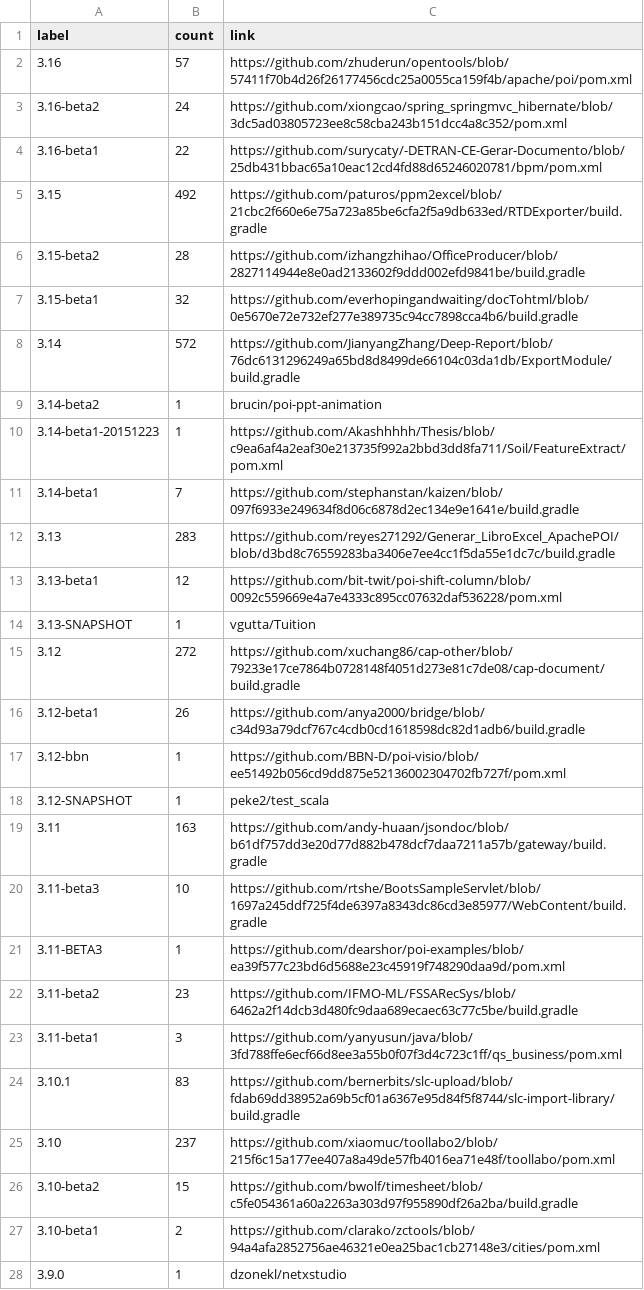
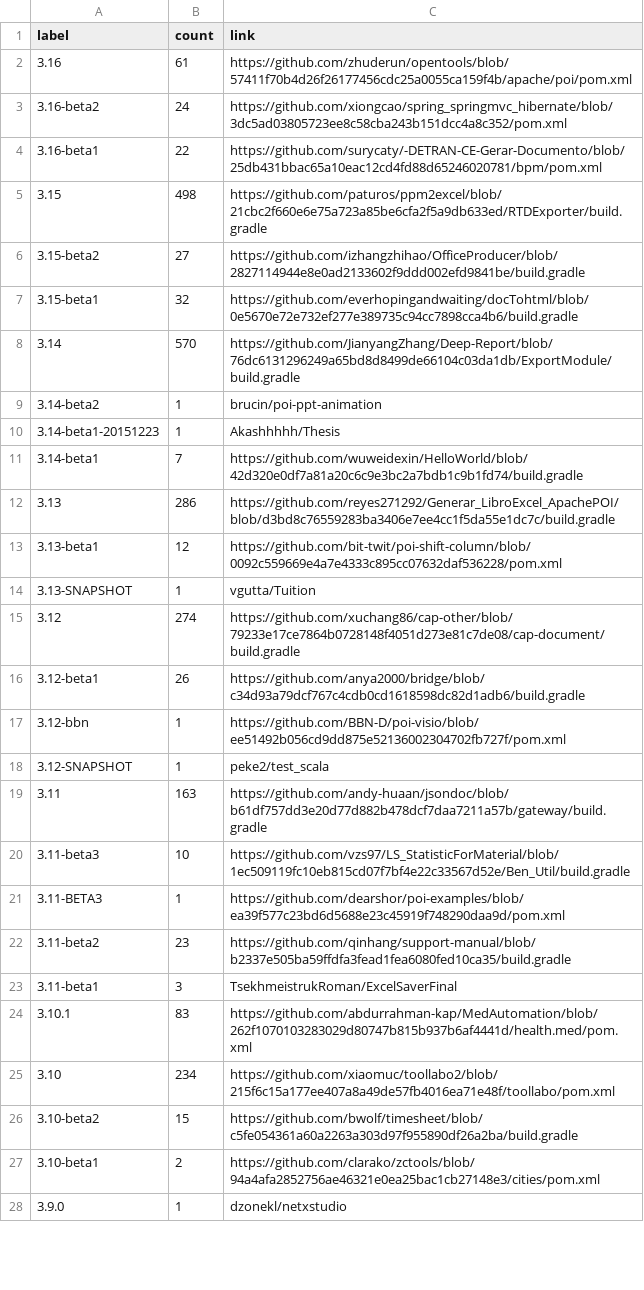
Before and after one commit to centic9/github-version-statistics, a CSV file: docs/resultsAll.csv, drawn as a sheet; only a part is shown; the diff covers the shown part only.

```diff
--- a/docs/resultsAll.csv
+++ b/docs/resultsAll.csv
@@ -1,16 +1,16 @@
 label,count,link
-3.16,57,https://github.com/zhuderun/opentools/blob/57411f70b4d26f26177456cdc25a0055ca159f4b/apache/poi/pom.xml
+3.16,61,https://github.com/zhuderun/opentools/blob/57411f70b4d26f26177456cdc25a0055ca159f4b/apache/poi/pom.xml
 3.16-beta2,24,https://github.com/xiongcao/spring_springmvc_hibernate/blob/3dc5ad03805723ee8c58cba243b151dcc4a8c352/pom.xml
 3.16-beta1,22,https://github.com/surycaty/-DETRAN-CE-Gerar-Documento/blob/25db431bbac65a10eac12cd4fd88d65246020781/bpm/pom.xml
-3.15,492,https://github.com/paturos/ppm2excel/blob/21cbc2f660e6e75a723a85be6cfa2f5a9db633ed/RTDExporter/build.gradle
-3.15-beta2,28,https://github.com/izhangzhihao/OfficeProducer/blob/2827114944e8e0ad2133602f9ddd002efd9841be/build.gradle
+3.15,498,https://github.com/paturos/ppm2excel/blob/21cbc2f660e6e75a723a85be6cfa2f5a9db633ed/RTDExporter/build.gradle
+3.15-beta2,27,https://github.com/izhangzhihao/OfficeProducer/blob/2827114944e8e0ad2133602f9ddd002efd9841be/build.gradle
 3.15-beta1,32,https://github.com/everhopingandwaiting/docTohtml/blob/0e5670e72e732ef277e389735c94cc7898cca4b6/build.gradle
-3.14,572,https://github.com/JianyangZhang/Deep-Report/blob/76dc6131296249a65bd8d8499de66104c03da1db/ExportModule/build.gradle
+3.14,570,https://github.com/JianyangZhang/Deep-Report/blob/76dc6131296249a65bd8d8499de66104c03da1db/ExportModule/build.gradle
 3.14-beta2,1,brucin/poi-ppt-animation
-3.14-beta1-20151223,1,https://github.com/Akashhhhh/Thesis/blob/c9ea6af4a2eaf30e213735f992a2bbd3dd8fa711/Soil/FeatureExtract/pom.xml
-3.14-beta1,7,https://github.com/stephanstan/kaizen/blob/097f6933e249634f8d06c6878d2ec134e9e1641e/build.gradle
-3.13,283,https://github.com/reyes271292/Generar_LibroExcel_ApachePOI/blob/d3bd8c76559283ba3406e7ee4cc1f5da55e1dc7c/build.gradle
+3.14-beta1-20151223,1,Akashhhhh/Thesis
+3.14-beta1,7,https://github.com/wuweidexin/HelloWorld/blob/42d320e0df7a81a20c6c9e3bc2a7bdb1c9b1fd74/build.gradle
+3.13,286,https://github.com/reyes271292/Generar_LibroExcel_ApachePOI/blob/d3bd8c76559283ba3406e7ee4cc1f5da55e1dc7c/build.gradle
 3.13-beta1,12,https://github.com/bit-twit/poi-shift-column/blob/0092c559669e4a7e4333c895cc07632daf536228/pom.xml
 3.13-SNAPSHOT,1,vgutta/Tuition
-3.12,272,https://github.com/xuchang86/cap-other/blob/79233e17ce7864b0728148f4051d273e81c7de08/cap-document/build.gradle
+3.12,274,https://github.com/xuchang86/cap-other/blob/79233e17ce7864b0728148f4051d273e81c7de08/cap-document/build.gradle
 3.12-beta1,26,https://github.com/anya2000/bridge/blob/c34d93a79dcf767c4cdb0cd1618598dc82d1adb6/build.gradle
@@ -19,8 +19,8 @@ label,count,link
 3.11,163,https://github.com/andy-huaan/jsondoc/blob/b61df757dd3e20d77d882b478dcf7daa7211a57b/gateway/build.gradle
-3.11-beta3,10,https://github.com/rtshe/BootsSampleServlet/blob/1697a245ddf725f4de6397a8343dc86cd3e85977/WebContent/build.gradle
+3.11-beta3,10,https://github.com/vzs97/LS_StatisticForMaterial/blob/1ec509119fc10eb815cd07f7bf4e22c33567d52e/Ben_Util/build.gradle
 3.11-BETA3,1,https://github.com/dearshor/poi-examples/blob/ea39f577c23bd6d5688e23c45919f748290daa9d/pom.xml
-3.11-beta2,23,https://github.com/IFMO-ML/FSSARecSys/blob/6462a2f14dcb3d480fc9daa689ecaec63c77c5be/build.gradle
-3.11-beta1,3,https://github.com/yanyusun/java/blob/3fd788ffe6ecf66d8ee3a55b0f07f3d4c723c1ff/qs_business/pom.xml
-3.10.1,83,https://github.com/bernerbits/slc-upload/blob/fdab69dd38952a69b5cf01a6367e95d84f5f8744/slc-import-library/build.gradle
-3.10,237,https://github.com/xiaomuc/toollabo2/blob/215f6c15a177ee407a8a49de57fb4016ea71e48f/toollabo/pom.xml
+3.11-beta2,23,https://github.com/qinhang/support-manual/blob/b2337e505ba59ffdfa3fead1fea6080fed10ca35/build.gradle
+3.11-beta1,3,TsekhmeistrukRoman/ExcelSaverFinal
+3.10.1,83,https://github.com/abdurrahman-kap/MedAutomation/blob/262f1070103283029d80747b815b937b6af4441d/health.med/pom.xml
+3.10,234,https://github.com/xiaomuc/toollabo2/blob/215f6c15a177ee407a8a49de57fb4016ea71e48f/toollabo/pom.xml
 3.10-beta2,15,https://github.com/bwolf/timesheet/blob/c5fe054361a60a2263a303d97f955890df26a2ba/build.gradle
```
Also changed, not shown: 5 edited cells elsewhere in this file, docs/_data/versionChanges.csv, docs/resultsCurrent.csv, 3 other files.
